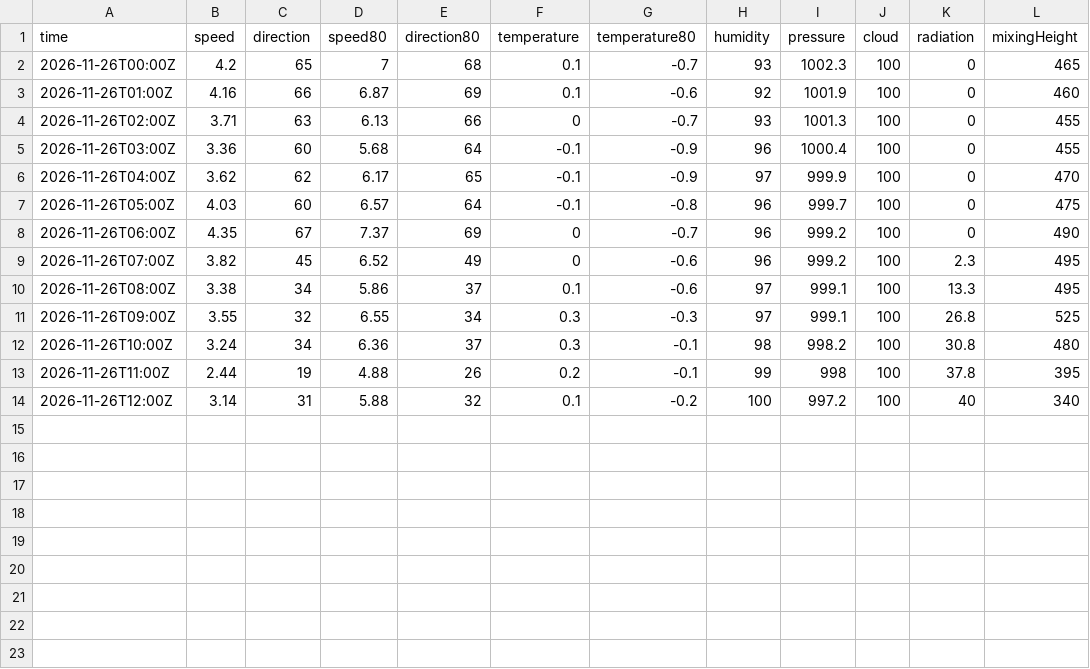
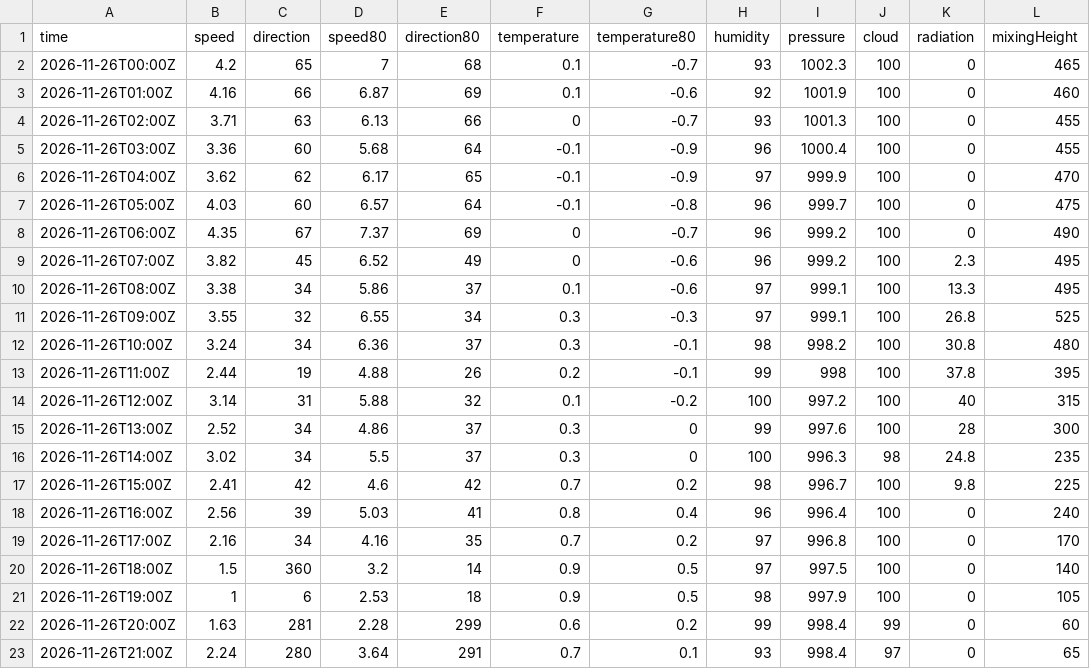
Before and after one commit to lalasonycierny/kvalitaovzdusia, a CSV file: data/weather/2026-11-26.csv, drawn as a sheet.

```diff
--- a/data/weather/2026-11-26.csv
+++ b/data/weather/2026-11-26.csv
@@ -13,2 +13,11 @@ time,speed,direction,speed80,direction80,temperature,temperature80,humidity,pres
 2026-11-26T11:00Z,2.44,19,4.88,26,0.2,-0.1,99,998,100,37.8,395
-2026-11-26T12:00Z,3.14,31,5.88,32,0.1,-0.2,100,997.2,100,40,340
+2026-11-26T12:00Z,3.14,31,5.88,32,0.1,-0.2,100,997.2,100,40,315
+2026-11-26T13:00Z,2.52,34,4.86,37,0.3,0,99,997.6,100,28,300
+2026-11-26T14:00Z,3.02,34,5.5,37,0.3,0,100,996.3,98,24.8,235
+2026-11-26T15:00Z,2.41,42,4.6,42,0.7,0.2,98,996.7,100,9.8,225
+2026-11-26T16:00Z,2.56,39,5.03,41,0.8,0.4,96,996.4,100,0,240
+2026-11-26T17:00Z,2.16,34,4.16,35,0.7,0.2,97,996.8,100,0,170
+2026-11-26T18:00Z,1.5,360,3.2,14,0.9,0.5,97,997.5,100,0,140
+2026-11-26T19:00Z,1,6,2.53,18,0.9,0.5,98,997.9,100,0,105
+2026-11-26T20:00Z,1.63,281,2.28,299,0.6,0.2,99,998.4,99,0,60
+2026-11-26T21:00Z,2.24,280,3.64,291,0.7,0.1,93,998.4,97,0,65
```
Also changed, not shown: data/meteo/2026-11-26.csv, 1 other file.
